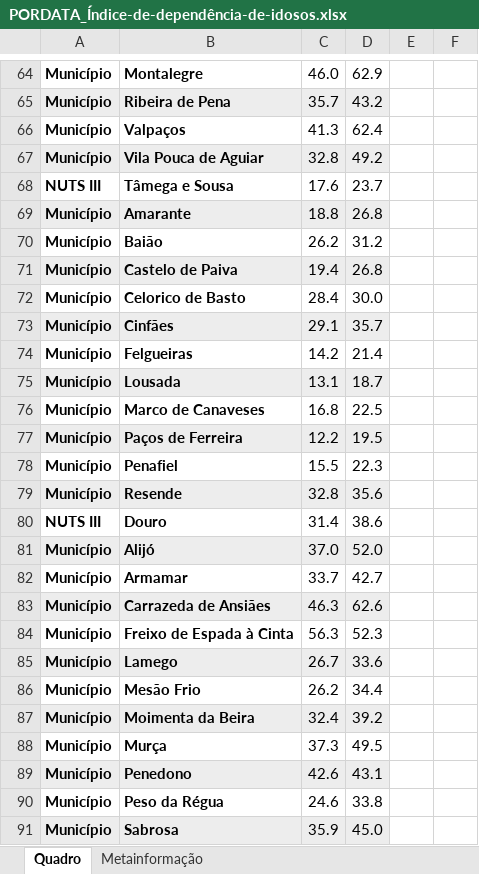
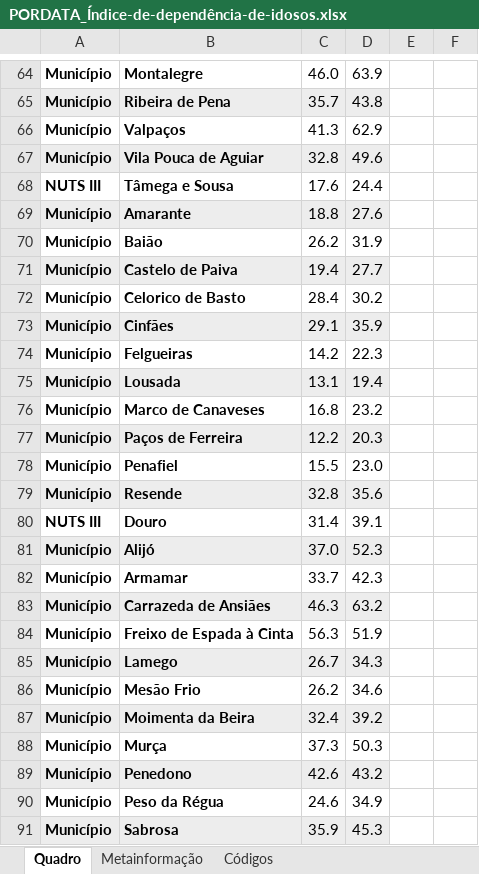
Before and after one commit to dssg-pt/covid19pt-data, an Excel workbook: extra/populacional/PORDATA_Índice-de-dependência-de-idosos.xlsx, sheet Quadro, drawn as a sheet; only a part is shown, gaps mark what is left out; values as stored, in another font and other column widths than the file's, no borders; charts and pictures not drawn; the diff covers the shown part only; the diff names each change by its address in the sheet, - before the commit and + after, or states it on an @@ line.

```diff
--- a/extra/populacional/PORDATA_Índice-de-dependência-de-idosos.xlsx (sheet Quadro)
+++ b/extra/populacional/PORDATA_Índice-de-dependência-de-idosos.xlsx (sheet Quadro)
+sheet tab: Códigos
-D64: 62.9
+D64: 63.9
-D65: 43.2
+D65: 43.8
-D66: 62.4
+D66: 62.9
-D67: 49.2
+D67: 49.6
-D68: 23.7
+D68: 24.4
-D69: 26.8
+D69: 27.6
-D70: 31.2
+D70: 31.9
-D71: 26.8
+D71: 27.7
-D72: 30.0
+D72: 30.2
-D73: 35.7
+D73: 35.9
-D74: 21.4
+D74: 22.3
-D75: 18.7
+D75: 19.4
-D76: 22.5
+D76: 23.2
-D77: 19.5
+D77: 20.3
-D78: 22.3
+D78: 23.0
-D80: 38.6
+D80: 39.1
-D81: 52.0
+D81: 52.3
-D82: 42.7
+D82: 42.3
-D83: 62.6
+D83: 63.2
-D84: 52.3
+D84: 51.9
-D85: 33.6
+D85: 34.3
-D86: 34.4
+D86: 34.6
-D88: 49.5
+D88: 50.3
-D89: 43.1
+D89: 43.2
-D90: 33.8
+D90: 34.9
-D91: 45.0
+D91: 45.3
```
Also changed, not shown: 314 edited cells and merged cells elsewhere in this sheet, sheet Metainformação, charts or pictures, extra/populacional/PORDATA_Densidade-populacional.xlsx, 13 other files.
